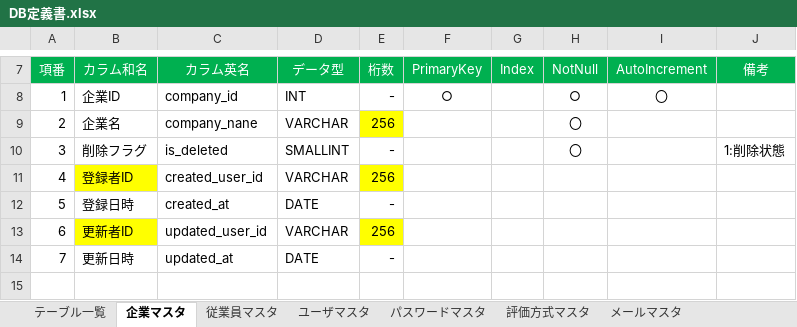
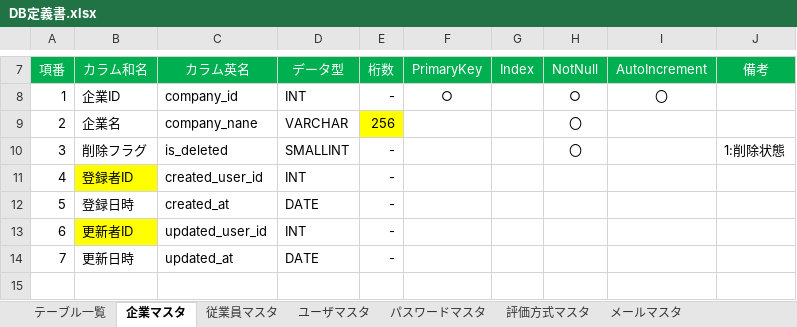
Before and after one commit to TetsujiFurukawa/Sanrokumaru, an Excel workbook: 01_document/DB定義書.xlsx, sheet 企業マスタ, drawn as a sheet; only a part is shown, gaps mark what is left out; values as stored, in another font and other column widths than the file's, no borders; the diff names each change by its address in the sheet, - before the commit and + after, or states it on an @@ line.

```diff
--- a/01_document/DB定義書.xlsx (sheet 企業マスタ)
+++ b/01_document/DB定義書.xlsx (sheet 企業マスタ)
-D11 (データ型): VARCHAR
+D11 (データ型): INT
-E11 (桁数): 256
+E11 (桁数): -
-E11 fill: #FFFF00
+E11 fill: none
-D13 (データ型): VARCHAR
+D13 (データ型): INT
-E13 (桁数): 256
+E13 (桁数): -
-E13 fill: #FFFF00
+E13 fill: none
```
Also changed, not shown: sheet ユーザマスタ, sheet 質問データ, sheet パスワードマスタ.
